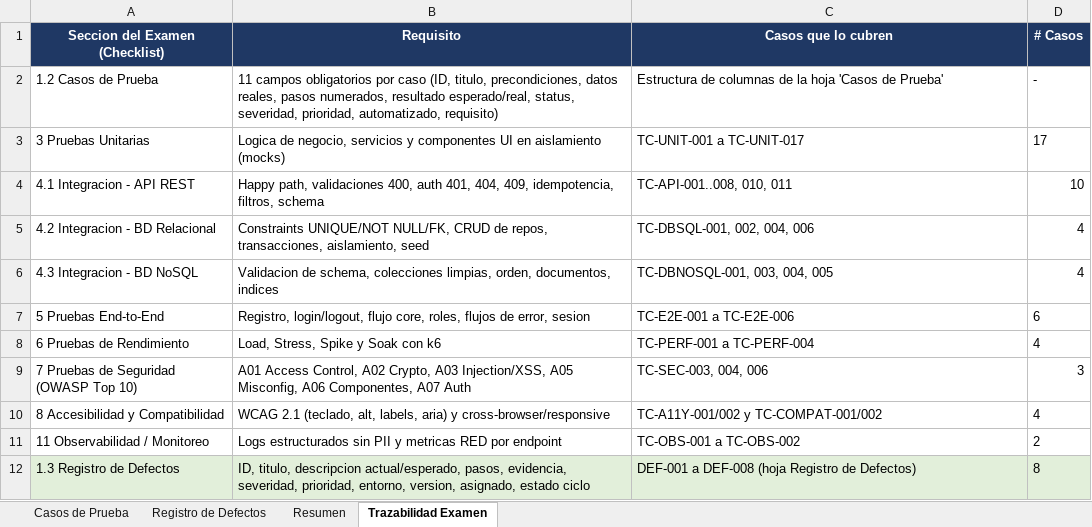
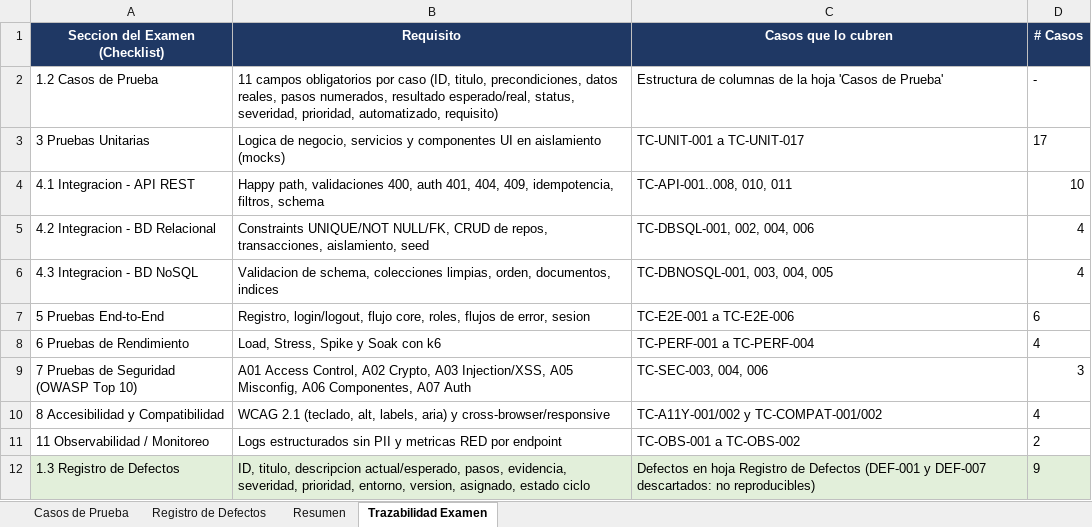
Before and after one commit to marianaortizzz/unifootball, an Excel workbook: Pruebas_UniFootball_v2.xlsx, sheet Trazabilidad Examen, drawn as a sheet; values as stored, in another font and other column widths than the file's, no borders; the diff names each change by its address in the sheet, - before the commit and + after, or states it on an @@ line.

```diff
--- a/Pruebas_UniFootball_v2.xlsx (sheet Trazabilidad Examen)
+++ b/Pruebas_UniFootball_v2.xlsx (sheet Trazabilidad Examen)
-C12 (Casos que lo cubren): DEF-001 a DEF-008 (hoja Registro de Defectos)
+C12 (Casos que lo cubren): Defectos en hoja Registro de Defectos (DEF-001 y DEF-007 descartados: no reproducibles)
-D12 (# Casos): 8
+D12 (# Casos): 9
```
Also changed, not shown: sheet Registro de Defectos, sheet Resumen, sheet Casos de Prueba, 3 other files.
